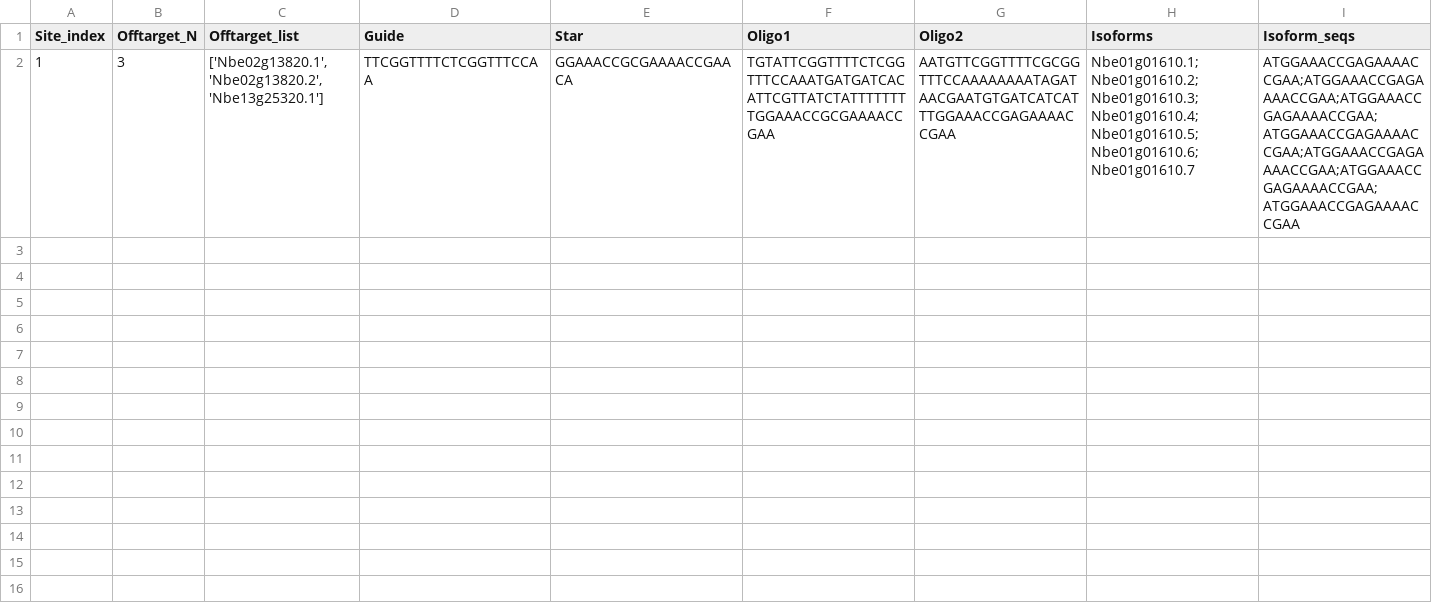
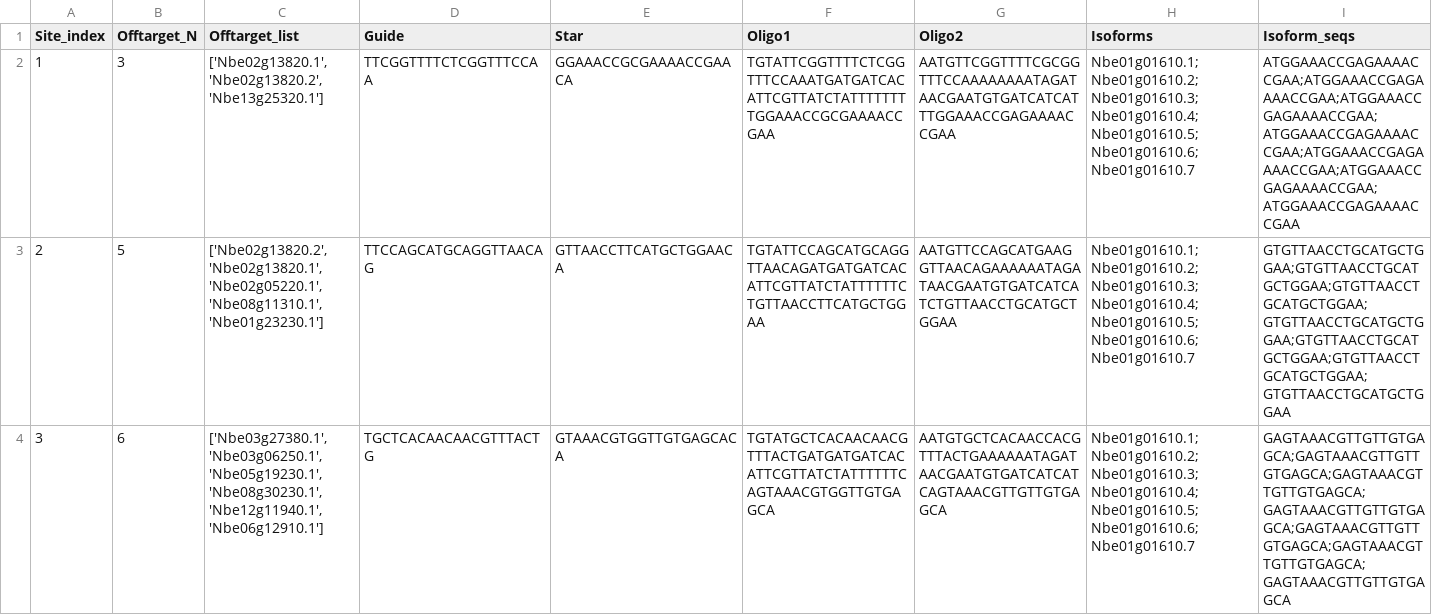
Before and after one commit to inigodemartin/P-SAMS_py, a TSV file: Nbe01g01610.7_psams_output/Nbe01g01610.7_suboptimal_results.tsv, drawn as a sheet; the diff names each change by its address in the sheet, - before the commit and + after, or states it on an @@ line.

Commit message:
Fix config handling in PSAMS

```diff
--- a/Nbe01g01610.7_psams_output/Nbe01g01610.7_suboptimal_results.tsv
+++ b/Nbe01g01610.7_psams_output/Nbe01g01610.7_suboptimal_results.tsv
+row 3: 2 | 5 | ['Nbe02g13820.2', 'Nbe02g13820.1', 'Nbe02g05220.1', 'Nbe08g11310.1', 'Nbe01g23230.1'] | TTCCAGCATGCAGGTTAACAG | GTTAACCTTCATGCTGGAACA | TGTATTCCAGCATGCAGGTTAACAGATGATGATCACATTCGTTATCTATTTTTTCTGTTAACCTTCATGCTGGAA | AATGTTCCAGCATGAAGGTTAACAGAAAAAATAGATAACGAATGTGATCATCATCTGTTAACCTGCATGCTGGAA | Nbe01g01610.1;Nbe01g01610.2;Nbe01g01610.3;Nbe01g01610.4;Nbe01g01610.5;Nbe01g01610.6;Nbe01g01610.7 | GTGTTAACCTGCATGCTGGAA;GTGTTAACCTGCATGCTGGAA;GTGTTAACCTGCATGCTGGAA;GTGTTAACCTGCATGCTGGAA;GTGTTAACCTGCATGCTGGAA;GTGTTAACCTGCATGCTGGAA;GTGTTAACCTGCATGCTGGAA
+row 4: 3 | 6 | ['Nbe03g27380.1', 'Nbe03g06250.1', 'Nbe05g19230.1', 'Nbe08g30230.1', 'Nbe12g11940.1', 'Nbe06g12910.1'] | TGCTCACAACAACGTTTACTG | GTAAACGTGGTTGTGAGCACA | TGTATGCTCACAACAACGTTTACTGATGATGATCACATTCGTTATCTATTTTTTCAGTAAACGTGGTTGTGAGCA | AATGTGCTCACAACCACGTTTACTGAAAAAATAGATAACGAATGTGATCATCATCAGTAAACGTTGTTGTGAGCA | Nbe01g01610.1;Nbe01g01610.2;Nbe01g01610.3;Nbe01g01610.4;Nbe01g01610.5;Nbe01g01610.6;Nbe01g01610.7 | GAGTAAACGTTGTTGTGAGCA;GAGTAAACGTTGTTGTGAGCA;GAGTAAACGTTGTTGTGAGCA;GAGTAAACGTTGTTGTGAGCA;GAGTAAACGTTGTTGTGAGCA;GAGTAAACGTTGTTGTGAGCA;GAGTAAACGTTGTTGTGAGCA
```
Also changed, not shown: 1 other file.
